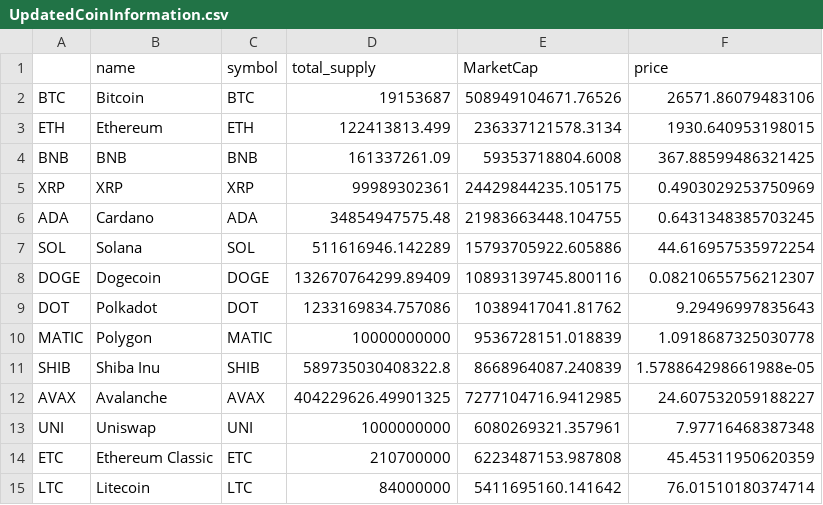
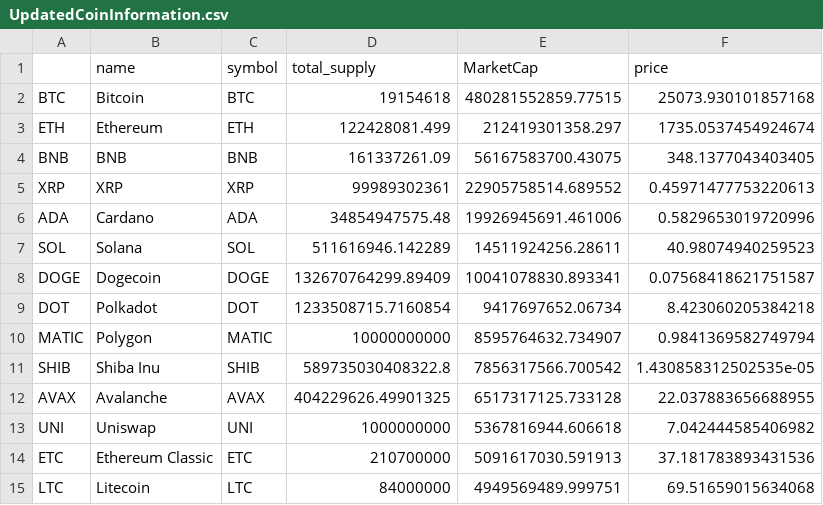
Before and after one commit to Eroica32/Crypto-Index-Tracker, a CSV file: UpdatedCoinInformation.csv, drawn as a sheet; only a part is shown; the diff covers the shown part only.

```diff
--- a/UpdatedCoinInformation.csv
+++ b/UpdatedCoinInformation.csv
@@ -1,15 +1,15 @@
 ,name,symbol,total_supply,MarketCap,price
-BTC,Bitcoin,BTC,19153687,508949104671.76526,26571.86079483106
-ETH,Ethereum,ETH,122413813.499,236337121578.3134,1930.640953198015
-BNB,BNB,BNB,161337261.09,59353718804.6008,367.88599486321425
-XRP,XRP,XRP,99989302361,24429844235.105175,0.4903029253750969
-ADA,Cardano,ADA,34854947575.48,21983663448.104755,0.6431348385703245
-SOL,Solana,SOL,511616946.142289,15793705922.605886,44.616957535972254
-DOGE,Dogecoin,DOGE,132670764299.89409,10893139745.800116,0.08210655756212307
-DOT,Polkadot,DOT,1233169834.757086,10389417041.81762,9.29496997835643
-MATIC,Polygon,MATIC,10000000000,9536728151.018839,1.0918687325030778
-SHIB,Shiba Inu,SHIB,589735030408322.8,8668964087.240839,1.578864298661988e-05
-AVAX,Avalanche,AVAX,404229626.49901325,7277104716.9412985,24.607532059188227
-UNI,Uniswap,UNI,1000000000,6080269321.357961,7.97716468387348
-ETC,Ethereum Classic,ETC,210700000,6223487153.987808,45.45311950620359
-LTC,Litecoin,LTC,84000000,5411695160.141642,76.01510180374714
+BTC,Bitcoin,BTC,19154618,480281552859.77515,25073.930101857168
+ETH,Ethereum,ETH,122428081.499,212419301358.297,1735.0537454924674
+BNB,BNB,BNB,161337261.09,56167583700.43075,348.1377043403405
+XRP,XRP,XRP,99989302361,22905758514.689552,0.45971477753220613
+ADA,Cardano,ADA,34854947575.48,19926945691.461006,0.5829653019720996
+SOL,Solana,SOL,511616946.142289,14511924256.28611,40.98074940259523
+DOGE,Dogecoin,DOGE,132670764299.89409,10041078830.893341,0.07568418621751587
+DOT,Polkadot,DOT,1233508715.7160854,9417697652.06734,8.423060205384218
+MATIC,Polygon,MATIC,10000000000,8595764632.734907,0.9841369582749794
+SHIB,Shiba Inu,SHIB,589735030408322.8,7856317566.700542,1.430858312502535e-05
+AVAX,Avalanche,AVAX,404229626.49901325,6517317125.733128,22.037883656688955
+UNI,Uniswap,UNI,1000000000,5367816944.606618,7.042444585406982
+ETC,Ethereum Classic,ETC,210700000,5091617030.591913,37.181783893431536
+LTC,Litecoin,LTC,84000000,4949569489.999751,69.51659015634068
```
Also changed, not shown: 14 edited cells elsewhere in this file, CryptoIndexSummary.csv, TargetCoin.csv, 1 other file.
